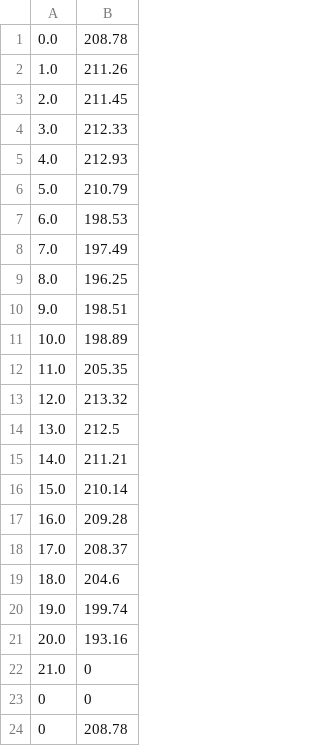
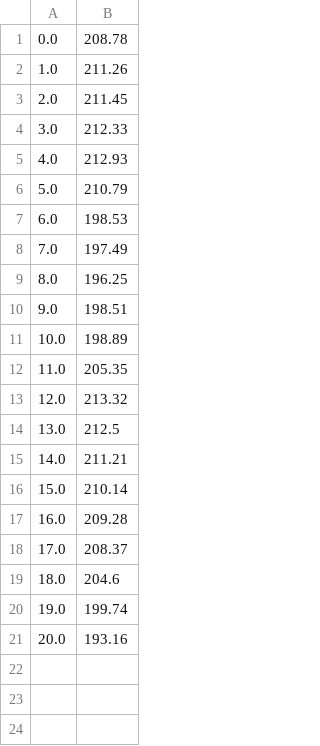
Before and after one commit to Leabago/slime, a CSV file: game_AAPL2.csv, drawn as a sheet; the diff names each change by its address in the sheet, - before the commit and + after, or states it on an @@ line.

```diff
--- a/game_AAPL2.csv
+++ b/game_AAPL2.csv
-row 22: 21.0 | 0
-row 23: 0 | 0
-row 24: 0 | 208.78
```
Also changed, not shown: game_AAPL.csv, 4 other files.
